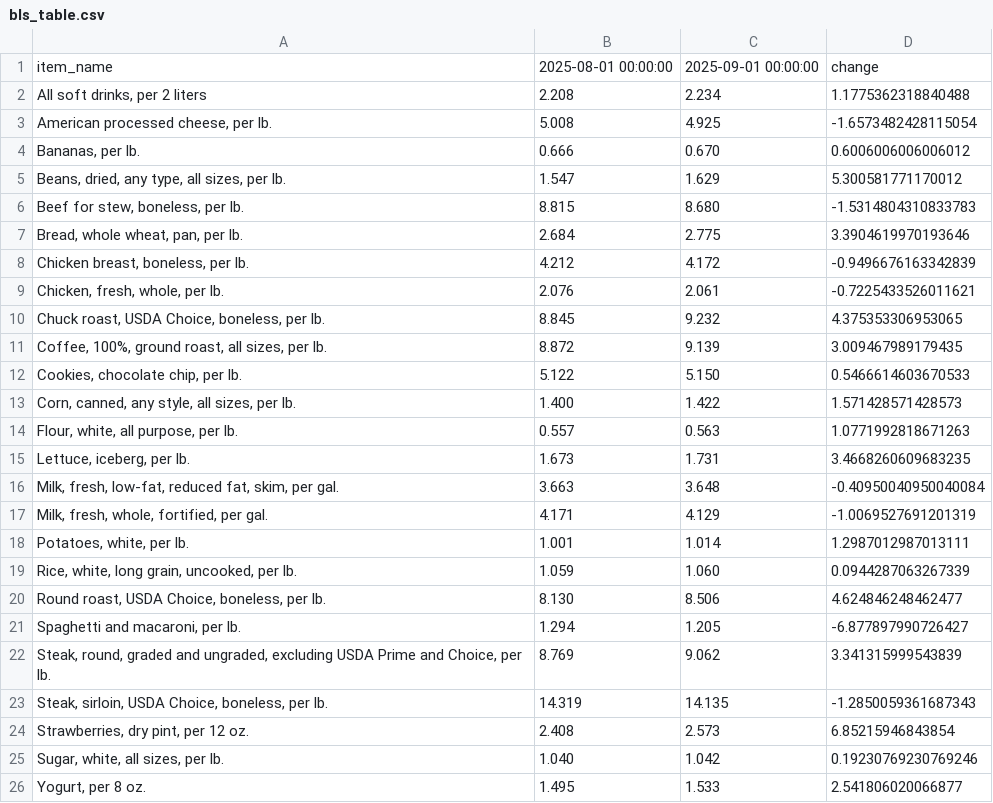
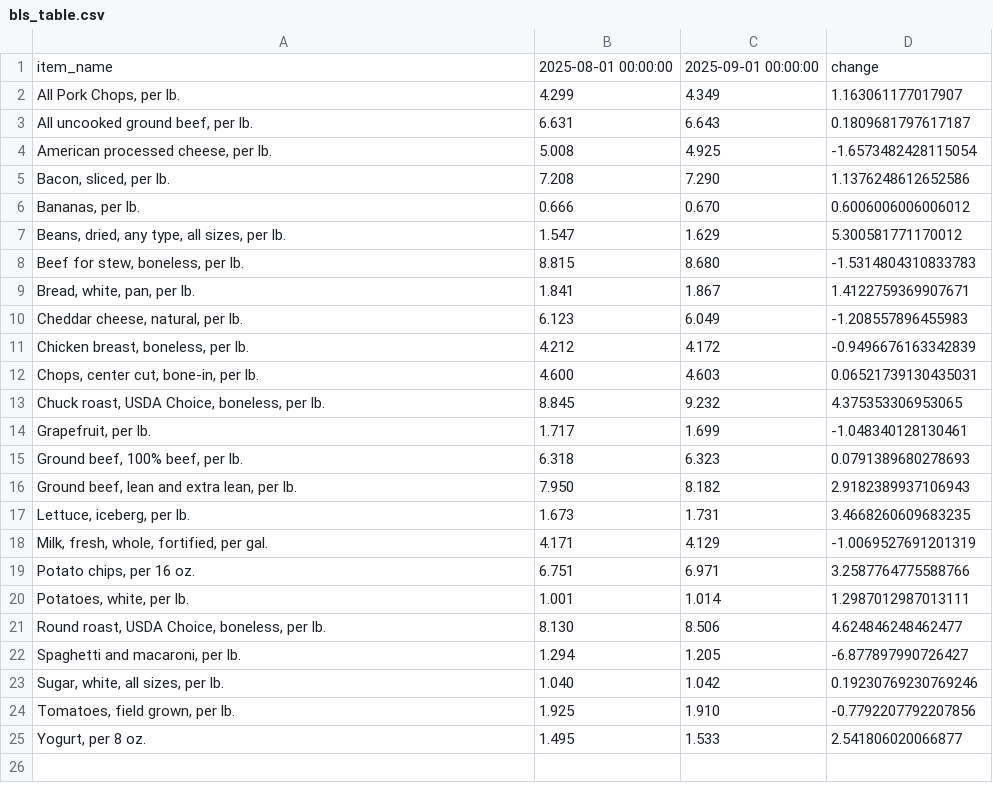
Before and after one commit to kv-hearst/cpi-api, a CSV file: data/bls_table.csv, drawn as a sheet.

```diff
--- a/data/bls_table.csv
+++ b/data/bls_table.csv
@@ -1,4 +1,6 @@
 item_name,2025-08-01 00:00:00,2025-09-01 00:00:00,change
-"All soft drinks, per 2 liters",2.208,2.234,1.1775362318840488
+"All Pork Chops, per lb.",4.299,4.349,1.163061177017907
+"All uncooked ground beef, per lb.",6.631,6.643,0.1809681797617187
 "American processed cheese, per lb.",5.008,4.925,-1.6573482428115054
+"Bacon, sliced, per lb.",7.208,7.290,1.1376248612652586
 "Bananas, per lb.",0.666,0.670,0.6006006006006012
@@ -6,21 +8,18 @@ item_name,2025-08-01 00:00:00,2025-09-01 00:00:00,change
 "Beef for stew, boneless, per lb.",8.815,8.680,-1.5314804310833783
-"Bread, whole wheat, pan, per lb.",2.684,2.775,3.3904619970193646
+"Bread, white, pan, per lb.",1.841,1.867,1.4122759369907671
+"Cheddar cheese, natural, per lb.",6.123,6.049,-1.208557896455983
 "Chicken breast, boneless, per lb.",4.212,4.172,-0.9496676163342839
-"Chicken, fresh, whole, per lb.",2.076,2.061,-0.7225433526011621
+"Chops, center cut, bone-in, per lb.",4.600,4.603,0.06521739130435031
 "Chuck roast, USDA Choice, boneless, per lb.",8.845,9.232,4.375353306953065
-"Coffee, 100%, ground roast, all sizes, per lb.",8.872,9.139,3.009467989179435
-"Cookies, chocolate chip, per lb.",5.122,5.150,0.5466614603670533
-"Corn, canned, any style, all sizes, per lb.",1.400,1.422,1.571428571428573
-"Flour, white, all purpose, per lb.",0.557,0.563,1.0771992818671263
+"Grapefruit, per lb.",1.717,1.699,-1.048340128130461
+"Ground beef, 100% beef, per lb.",6.318,6.323,0.0791389680278693
+"Ground beef, lean and extra lean, per lb.",7.950,8.182,2.9182389937106943
 "Lettuce, iceberg, per lb.",1.673,1.731,3.4668260609683235
-"Milk, fresh, low-fat, reduced fat, skim, per gal.",3.663,3.648,-0.40950040950040084
 "Milk, fresh, whole, fortified, per gal.",4.171,4.129,-1.0069527691201319
+"Potato chips, per 16 oz.",6.751,6.971,3.2587764775588766
 "Potatoes, white, per lb.",1.001,1.014,1.2987012987013111
-"Rice, white, long grain, uncooked, per lb.",1.059,1.060,0.0944287063267339
 "Round roast, USDA Choice, boneless, per lb.",8.130,8.506,4.624846248462477
 "Spaghetti and macaroni, per lb.",1.294,1.205,-6.877897990726427
-"Steak, round, graded and ungraded, excluding USDA Prime and Choice, per lb.",8.769,9.062,3.341315999543839
-"Steak, sirloin, USDA Choice, boneless, per lb.",14.319,14.135,-1.2850059361687343
-"Strawberries, dry pint, per 12 oz.",2.408,2.573,6.85215946843854
 "Sugar, white, all sizes, per lb.",1.040,1.042,0.19230769230769246
+"Tomatoes, field grown, per lb.",1.925,1.910,-0.7792207792207856
 "Yogurt, per 8 oz.",1.495,1.533,2.541806020066877
```
Also changed, not shown: data/bls_chart.csv, data/bls_data.csv.
